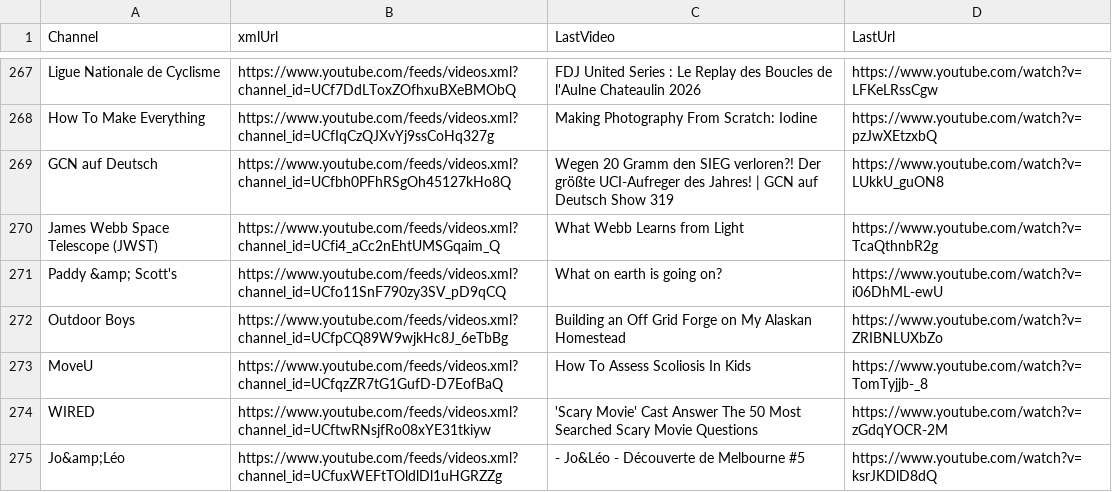
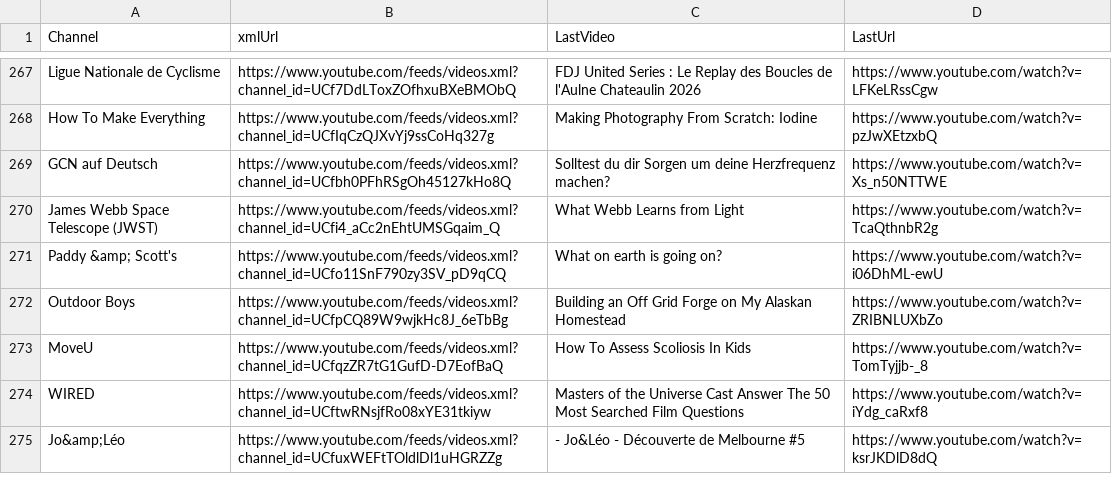
Before and after one commit to MaximeHoldener/check_videos, a CSV file: output_valid_only.csv, drawn as a sheet; only a part is shown, gaps mark what is left out; the diff covers the shown part only.

```diff
--- a/output_valid_only.csv
+++ b/output_valid_only.csv
@@ -268,3 +268,3 @@ Ligue Nationale de Cyclisme,https://www.youtube.com/feeds/videos.xml?channel_id=
 How To Make Everything,https://www.youtube.com/feeds/videos.xml?channel_id=UCfIqCzQJXvYj9ssCoHq327g,Making Photography From Scratch: Iodine,https://www.youtube.com/watch?v=pzJwXEtzxbQ
-GCN auf Deutsch,https://www.youtube.com/feeds/videos.xml?channel_id=UCfbh0PFhRSgOh45127kHo8Q,Wegen 20 Gramm den SIEG verloren?! Der größte UCI-Aufreger des Jahres! | GCN auf Deutsch Show 319,https://www.youtube.com/watch?v=LUkkU_guON8
+GCN auf Deutsch,https://www.youtube.com/feeds/videos.xml?channel_id=UCfbh0PFhRSgOh45127kHo8Q,Solltest du dir Sorgen um deine Herzfrequenz machen?,https://www.youtube.com/watch?v=Xs_n50NTTWE
 James Webb Space Telescope (JWST),https://www.youtube.com/feeds/videos.xml?channel_id=UCfi4_aCc2nEhtUMSGqaim_Q,What Webb Learns from Light,https://www.youtube.com/watch?v=TcaQthnbR2g
@@ -273,3 +273,3 @@ Outdoor Boys,https://www.youtube.com/feeds/videos.xml?channel_id=UCfpCQ89W9wjkHc
 MoveU,https://www.youtube.com/feeds/videos.xml?channel_id=UCfqzZR7tG1GufD-D7EofBaQ,How To Assess Scoliosis In Kids,https://www.youtube.com/watch?v=TomTyjjb-_8
-WIRED,https://www.youtube.com/feeds/videos.xml?channel_id=UCftwRNsjfRo08xYE31tkiyw,'Scary Movie' Cast Answer The 50 Most Searched Scary Movie Questions,https://www.youtube.com/watch?v=zGdqYOCR-2M
+WIRED,https://www.youtube.com/feeds/videos.xml?channel_id=UCftwRNsjfRo08xYE31tkiyw,Masters of the Universe Cast Answer The 50 Most Searched Film Questions,https://www.youtube.com/watch?v=iYdg_caRxf8
 Jo&amp;Léo,https://www.youtube.com/feeds/videos.xml?channel_id=UCfuxWEFtTOldlDl1uHGRZZg,- Jo&Léo - Découverte de Melbourne #5,https://www.youtube.com/watch?v=ksrJKDlD8dQ
```
Also changed, not shown: 82 edited cells elsewhere in this file, 1 other file.
